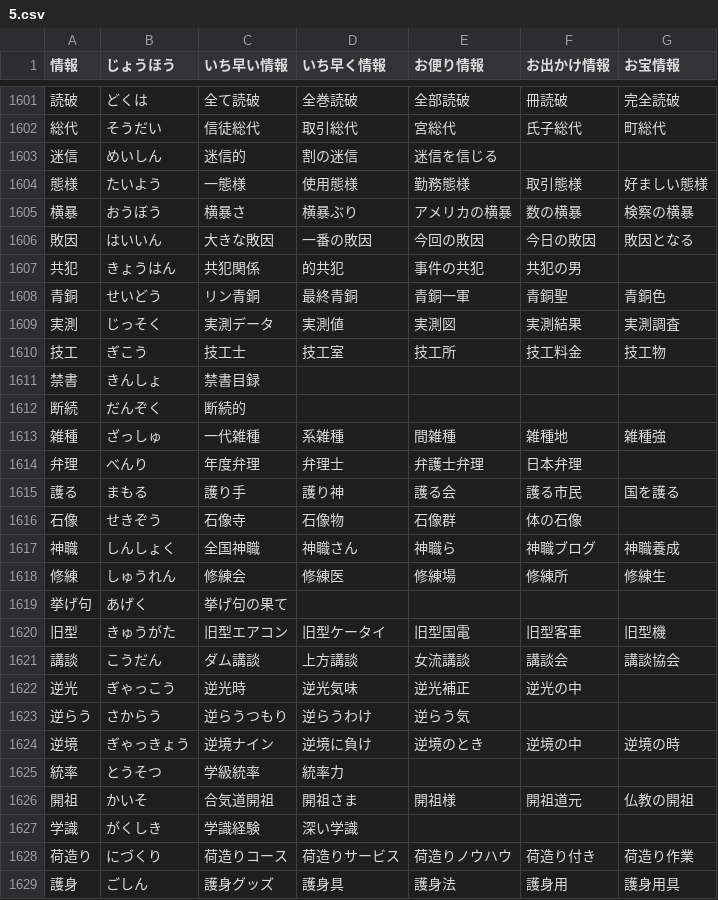
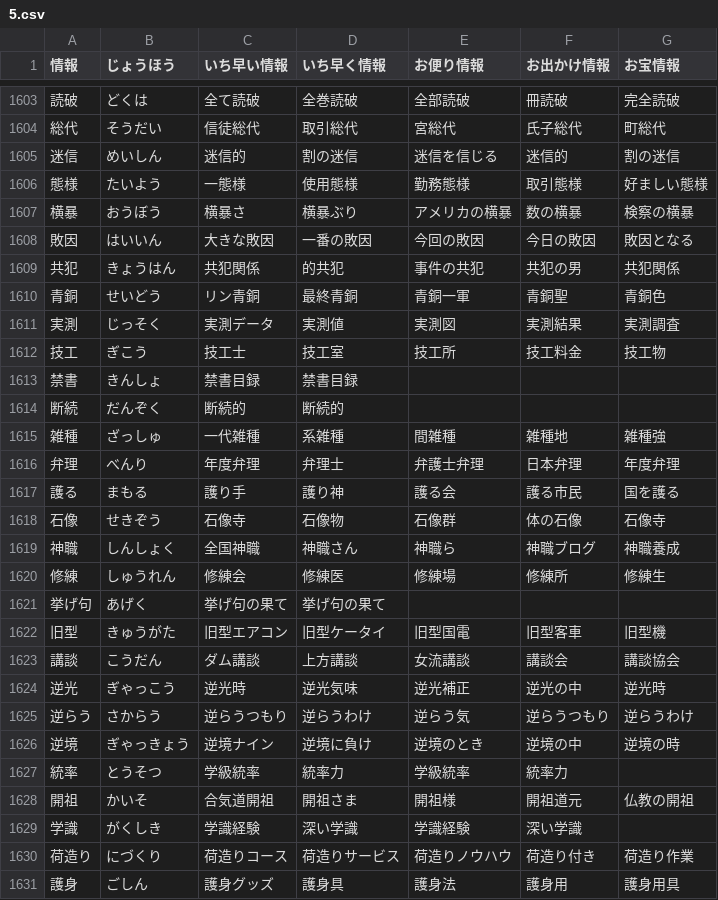
Before and after one commit to marmooo/tegaki-kaki, a CSV file: src/data/5.csv, drawn as a sheet; only a part is shown, gaps mark what is left out; the diff covers the shown part only.

```diff
--- a/src/data/5.csv
+++ b/src/data/5.csv
@@ -1602,3 +1604,3 @@
 総代,そうだい,信徒総代,取引総代,宮総代,氏子総代,町総代
-迷信,めいしん,迷信的,割の迷信,迷信を信じる
+迷信,めいしん,迷信的,割の迷信,迷信を信じる,迷信的,割の迷信
 態様,たいよう,一態様,使用態様,勤務態様,取引態様,好ましい態様
@@ -1606,3 +1608,3 @@
 敗因,はいいん,大きな敗因,一番の敗因,今回の敗因,今日の敗因,敗因となる
-共犯,きょうはん,共犯関係,的共犯,事件の共犯,共犯の男
+共犯,きょうはん,共犯関係,的共犯,事件の共犯,共犯の男,共犯関係
 青銅,せいどう,リン青銅,最終青銅,青銅一軍,青銅聖,青銅色
@@ -1610,19 +1612,19 @@
 技工,ぎこう,技工士,技工室,技工所,技工料金,技工物
-禁書,きんしょ,禁書目録
-断続,だんぞく,断続的
+禁書,きんしょ,禁書目録,禁書目録
+断続,だんぞく,断続的,断続的
 雑種,ざっしゅ,一代雑種,系雑種,間雑種,雑種地,雑種強
-弁理,べんり,年度弁理,弁理士,弁護士弁理,日本弁理
+弁理,べんり,年度弁理,弁理士,弁護士弁理,日本弁理,年度弁理
 護る,まもる,護り手,護り神,護る会,護る市民,国を護る
-石像,せきぞう,石像寺,石像物,石像群,体の石像
+石像,せきぞう,石像寺,石像物,石像群,体の石像,石像寺
 神職,しんしょく,全国神職,神職さん,神職ら,神職ブログ,神職養成
 修練,しゅうれん,修練会,修練医,修練場,修練所,修練生
-挙げ句,あげく,挙げ句の果て
+挙げ句,あげく,挙げ句の果て,挙げ句の果て
 旧型,きゅうがた,旧型エアコン,旧型ケータイ,旧型国電,旧型客車,旧型機
 講談,こうだん,ダム講談,上方講談,女流講談,講談会,講談協会
-逆光,ぎゃっこう,逆光時,逆光気味,逆光補正,逆光の中
-逆らう,さからう,逆らうつもり,逆らうわけ,逆らう気
+逆光,ぎゃっこう,逆光時,逆光気味,逆光補正,逆光の中,逆光時
+逆らう,さからう,逆らうつもり,逆らうわけ,逆らう気,逆らうつもり,逆らうわけ
 逆境,ぎゃっきょう,逆境ナイン,逆境に負け,逆境のとき,逆境の中,逆境の時
-統率,とうそつ,学級統率,統率力
+統率,とうそつ,学級統率,統率力,学級統率,統率力
 開祖,かいそ,合気道開祖,開祖さま,開祖様,開祖道元,仏教の開祖
-学識,がくしき,学識経験,深い学識
+学識,がくしき,学識経験,深い学識,学識経験,深い学識
 荷造り,にづくり,荷造りコース,荷造りサービス,荷造りノウハウ,荷造り付き,荷造り作業
```
Also changed, not shown: 2 added rows and 164 edited cells elsewhere in this file, src/data/2.csv, src/data/3.csv, 10 other files.
